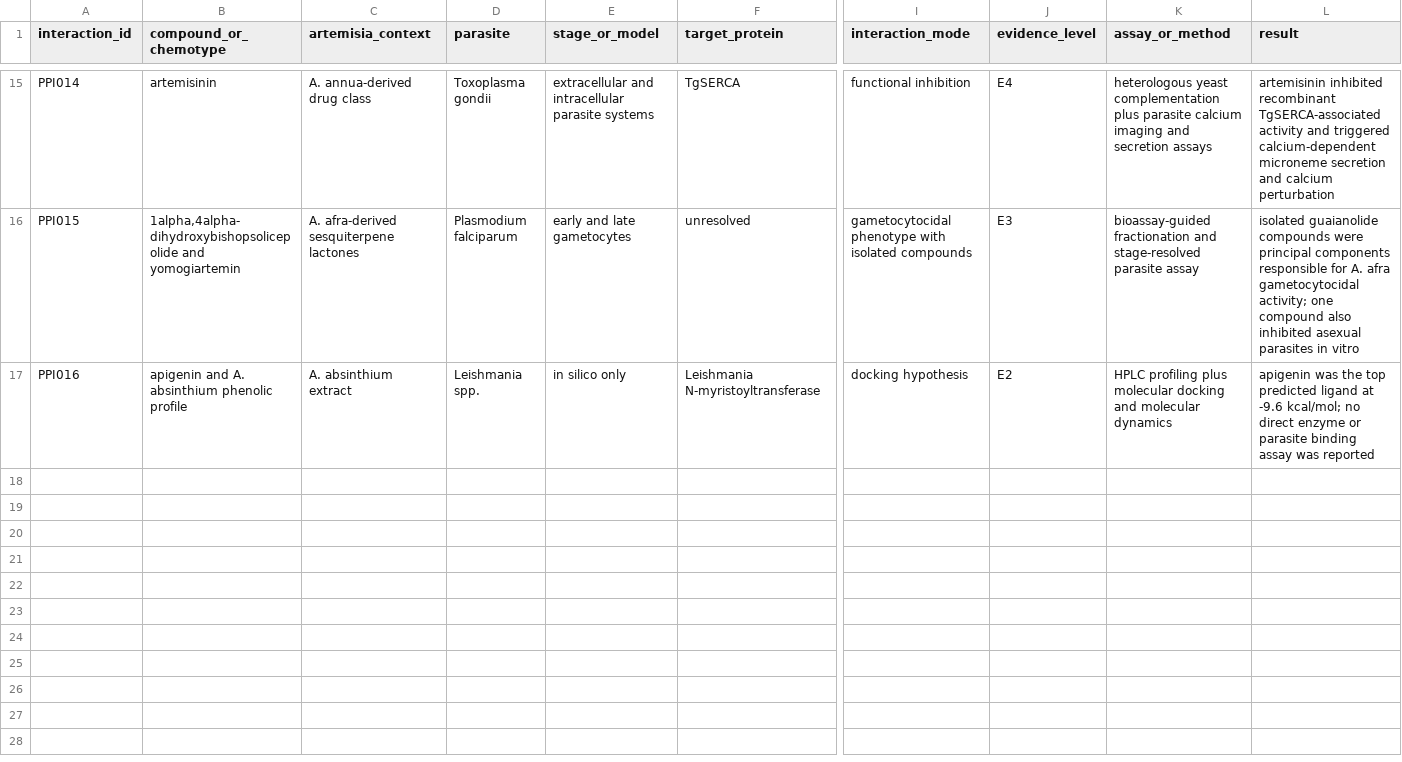
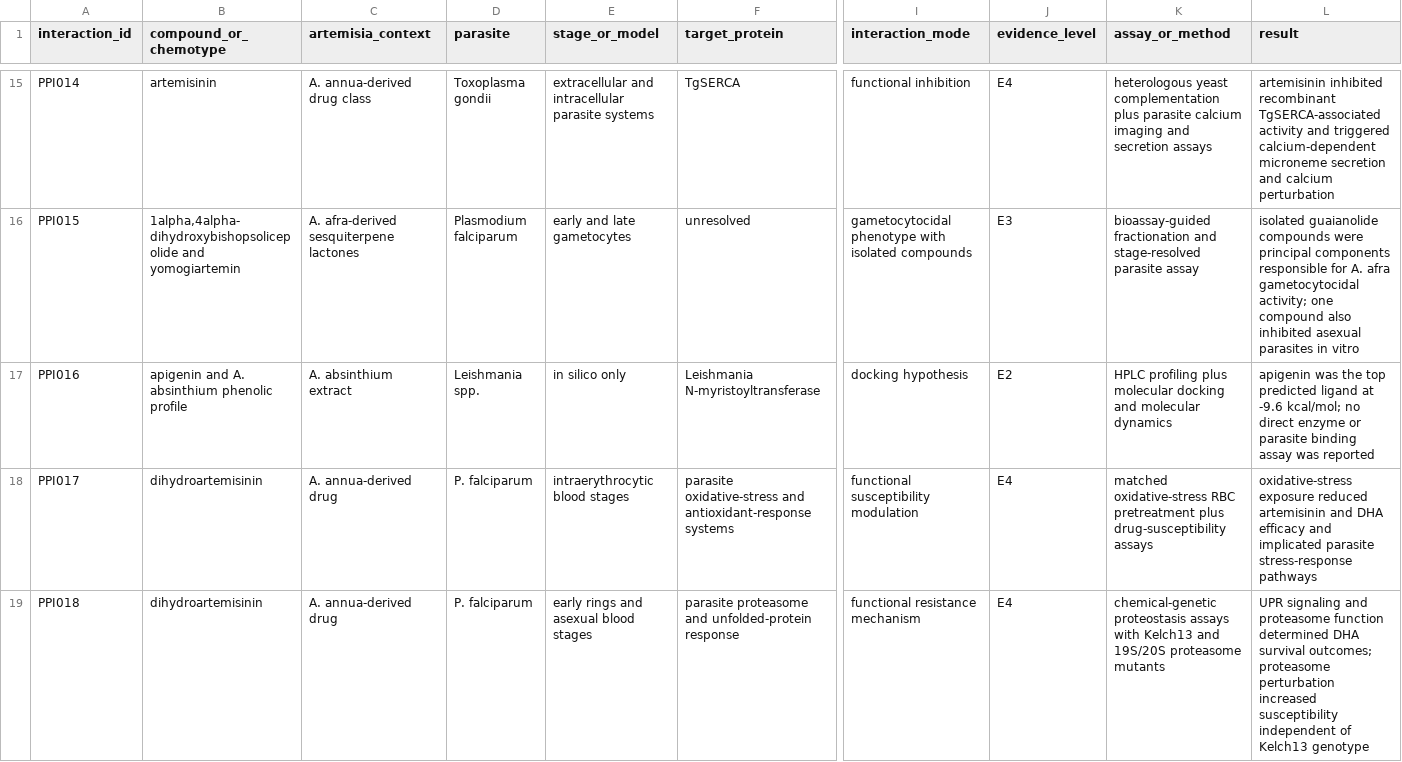
Before and after one commit to dcmcshan/artemisia, a CSV file: manuscript/parasite-protein-interactions.csv, drawn as a sheet; only a part is shown, gaps mark what is left out; rows hold the shown columns only; the diff names each change by its address in the sheet, - before the commit and + after, or states it on an @@ line.

Commit message:
Add malaria resistance mechanism evidence

```diff
--- a/manuscript/parasite-protein-interactions.csv
+++ b/manuscript/parasite-protein-interactions.csv
+row 18: PPI017 | dihydroartemisinin | A. annua-derived drug | P. falciparum | intraerythrocytic blood stages | parasite oxidative-stress and antioxidant-response systems | functional susceptibility modulation | E4 | matched oxidative-stress RBC pretreatment plus drug-susceptibility assays | oxidative-stress exposure reduced artemisinin and DHA efficacy and implicated parasite stress-response pathways
+row 19: PPI018 | dihydroartemisinin | A. annua-derived drug | P. falciparum | early rings and asexual blood stages | parasite proteasome and unfolded-protein response | functional resistance mechanism | E4 | chemical-genetic proteostasis assays with Kelch13 and 19S/20S proteasome mutants | UPR signaling and proteasome function determined DHA survival outcomes; proteasome perturbation increased susceptibility independent of Kelch13 genotype
```
Also changed, not shown: manuscript/antiparasitic-evidence.csv, manuscript/claim-audit.csv, 11 other files.
